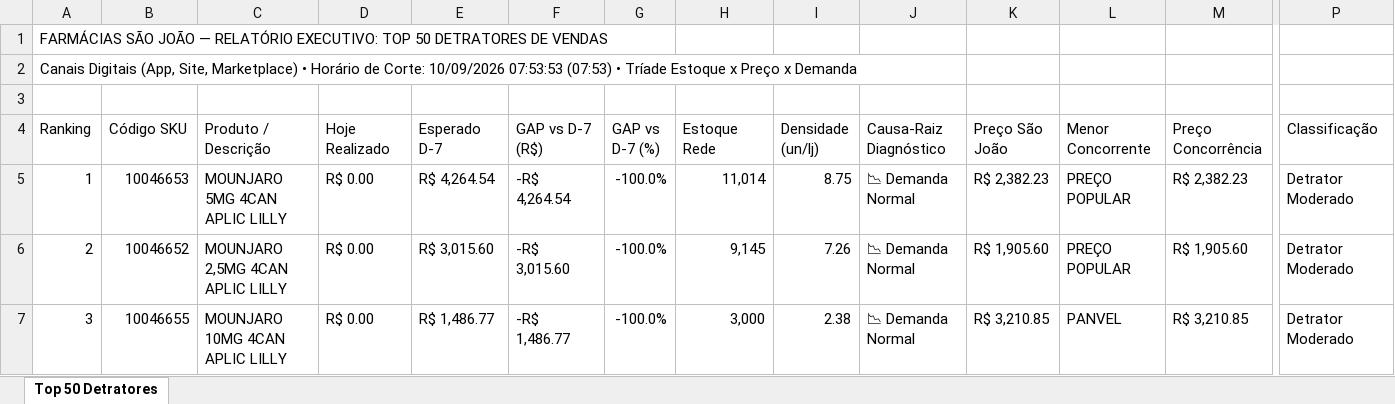
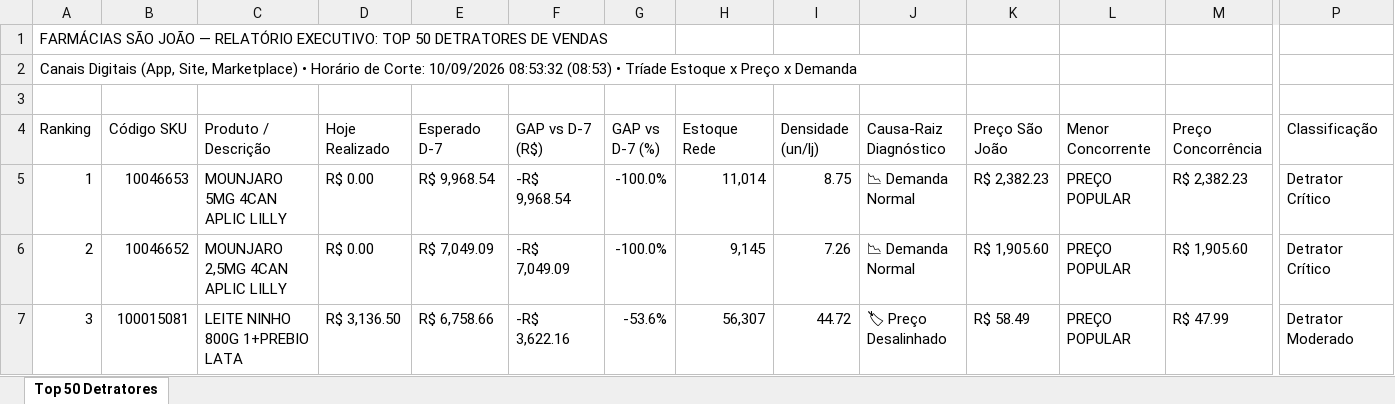
Before and after one commit to lukasg64-png/monitor-canais-digitais, an Excel workbook: data/Top_50_Detratores_Canais_Digitais.xlsx, sheet Top 50 Detratores, drawn as a sheet; only a part is shown, gaps mark what is left out; values as stored, in another font and other column widths than the file's, no cell formats; the diff covers the shown part only; the diff names each change by its address in the sheet, - before the commit and + after, or states it on an @@ line.

Commit message:
Auto-sync Qlik Sense Intraday (10/09/2026 09:50) [Corte: 10/09/2026 08:53:32]

```diff
--- a/data/Top_50_Detratores_Canais_Digitais.xlsx (sheet Top 50 Detratores)
+++ b/data/Top_50_Detratores_Canais_Digitais.xlsx (sheet Top 50 Detratores)
-A2 (Ranking): …Corte: 10/09/2026 07:53:53 (07:53) • Tríade…
+A2 (Ranking): …Corte: 10/09/2026 08:53:32 (08:53) • Tríade…
-E5 (Esperado D-7): R$ 4,264.54
+E5 (Esperado D-7): R$ 9,968.54
-F5 (GAP vs D-7 (R$)): -R$ 4,264.54
+F5 (GAP vs D-7 (R$)): -R$ 9,968.54
-P5:P6 (Classificação): Detrator Moderado
+P5:P6 (Classificação): Detrator Crítico
-E6 (Esperado D-7): R$ 3,015.60
+E6 (Esperado D-7): R$ 7,049.09
-F6 (GAP vs D-7 (R$)): -R$ 3,015.60
+F6 (GAP vs D-7 (R$)): -R$ 7,049.09
-B7 (Código SKU): 10046655
+B7 (Código SKU): 100015081
-C7 (Produto / Descrição): MOUNJARO 10MG 4CAN APLIC LILLY
+C7 (Produto / Descrição): LEITE NINHO 800G 1+PREBIO LATA
-D7 (Hoje Realizado): R$ 0.00
+D7 (Hoje Realizado): R$ 3,136.50
-E7 (Esperado D-7): R$ 1,486.77
+E7 (Esperado D-7): R$ 6,758.66
-F7 (GAP vs D-7 (R$)): -R$ 1,486.77
+F7 (GAP vs D-7 (R$)): -R$ 3,622.16
-G7 (GAP vs D-7 (%)): -100.0%
+G7 (GAP vs D-7 (%)): -53.6%
-H7 (Estoque Rede): 3,000
+H7 (Estoque Rede): 56,307
-I7 (Densidade (un/lj)): 2.38
+I7 (Densidade (un/lj)): 44.72
-J7 (Causa-Raiz Diagnóstico): 📉 Demanda Normal
+J7 (Causa-Raiz Diagnóstico): 🏷 Preço Desalinhado
-K7 (Preço São João): R$ 3,210.85
+K7 (Preço São João): R$ 58.49
-L7 (Menor Concorrente): PANVEL
+L7 (Menor Concorrente): PREÇO POPULAR
-M7 (Preço Concorrência): R$ 3,210.85
+M7 (Preço Concorrência): R$ 47.99
```
Also changed, not shown: 570 edited cells elsewhere in this sheet, cell formats, 5 other files.
